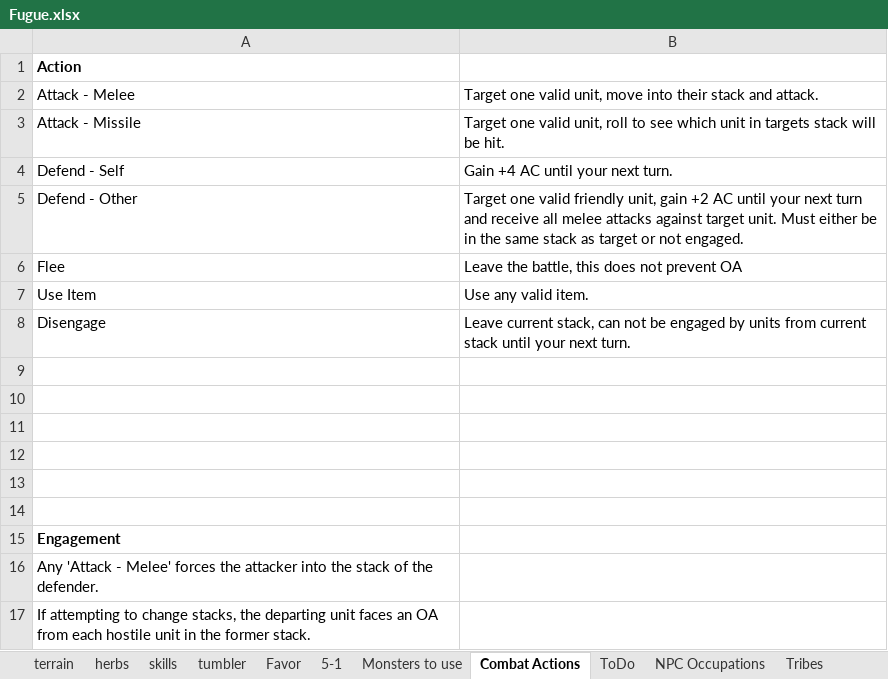
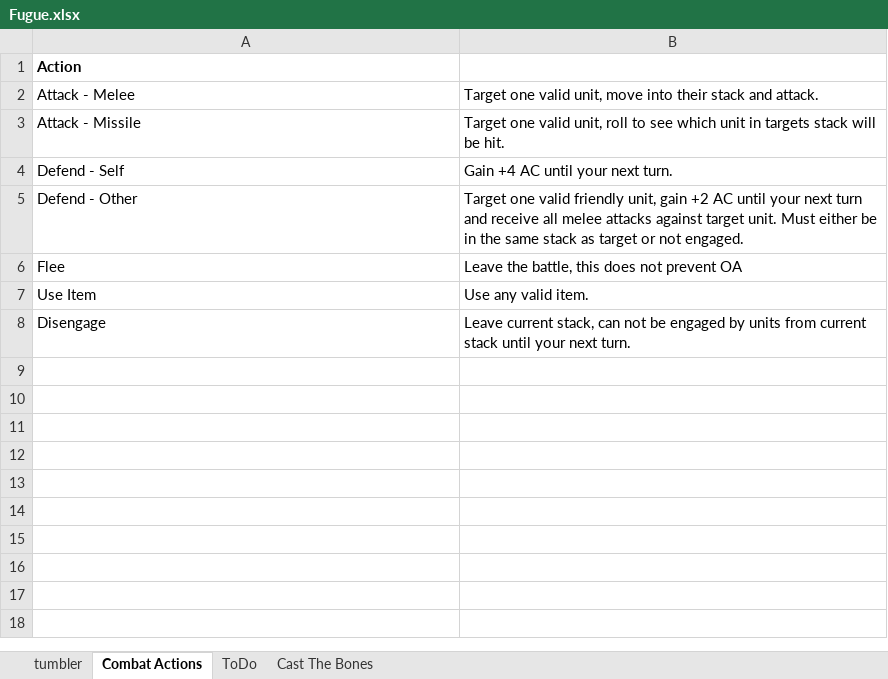
Before and after one commit to aarongaither/fugue, an Excel workbook: Fugue.xlsx, sheet Combat Actions, drawn as a sheet; values as stored, in another font and other column widths than the file's, no borders; the diff names each change by its address in the sheet, - before the commit and + after, or states it on an @@ line.

```diff
--- a/Fugue.xlsx (sheet Combat Actions)
+++ b/Fugue.xlsx (sheet Combat Actions)
-sheet tab: terrain
-sheet tab: herbs
-sheet tab: skills
-sheet tab: Favor
-sheet tab: 5-1
-sheet tab: Monsters to use
-sheet tab: NPC Occupations
-sheet tab: Tribes
-row 9: (empty)
-row 10: (empty)
-row 11: (empty)
-row 12: (empty)
-row 13: (empty)
-row 14: (empty)
-row 15: Engagement
-row 16: Any 'Attack - Melee' forces the attacker into the stack of the defender.
-row 17: If attempting to change stacks, the departing unit faces an OA from each hostile unit in the former stack.
```
Also changed, not shown: sheet tumbler, sheet Cast The Bones, 2 other files.
